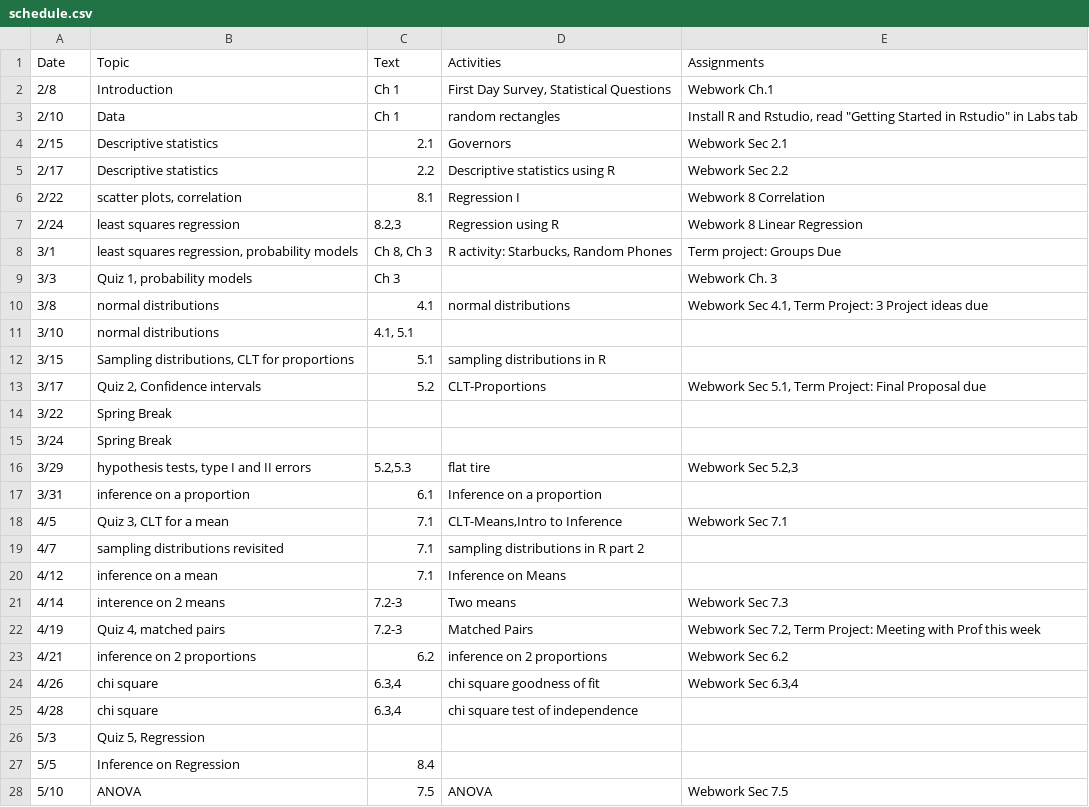
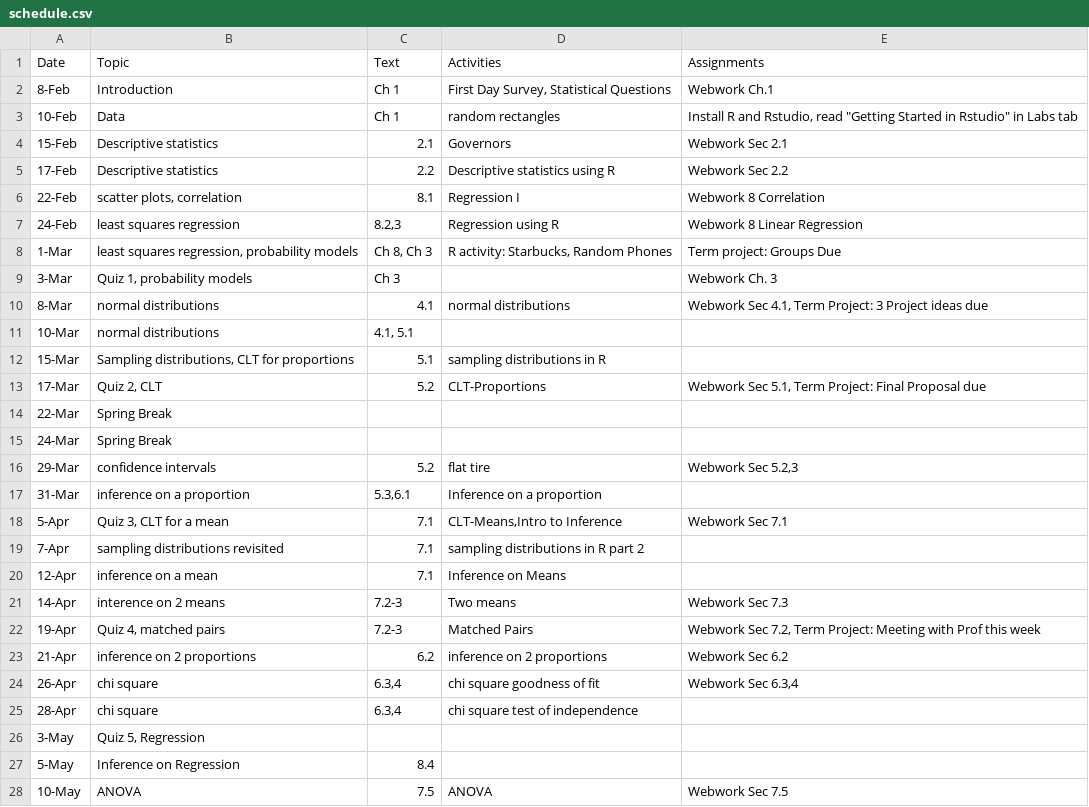
Before and after one commit to mphitchman/stats, a CSV file: schedule.csv, drawn as a sheet; only a part is shown; the diff covers the shown part only.

Commit message:
new schedule

```diff
--- a/schedule.csv
+++ b/schedule.csv
@@ -1,28 +1,28 @@
 Date,Topic,Text,Activities,Assignments
-2/8,Introduction,Ch 1,"First Day Survey, Statistical Questions",Webwork Ch.1
-2/10,Data,Ch 1,random rectangles,"Install R and Rstudio, read ""Getting Started in Rstudio"" in Labs tab"
-2/15,Descriptive statistics,2.1,Governors,Webwork Sec 2.1
-2/17,Descriptive statistics,2.2,Descriptive statistics using R,Webwork Sec 2.2
-2/22,"scatter plots, correlation",8.1,Regression I,Webwork 8 Correlation
-2/24,least squares regression,"8.2,3",Regression using R,Webwork 8 Linear Regression
-3/1,"least squares regression, probability models","Ch 8, Ch 3","R activity: Starbucks, Random Phones",Term project: Groups Due
-3/3,"Quiz 1, probability models",Ch 3,,Webwork Ch. 3
-3/8,normal distributions,4.1,normal distributions,"Webwork Sec 4.1, Term Project: 3 Project ideas due"
-3/10,normal distributions,"4.1, 5.1",,
-3/15,"Sampling distributions, CLT for proportions",5.1,sampling distributions in R,
-3/17,"Quiz 2, Confidence intervals",5.2,CLT-Proportions,"Webwork Sec 5.1, Term Project: Final Proposal due"
-3/22,Spring Break,,,
-3/24,Spring Break,,,
-3/29,"hypothesis tests, type I and II errors","5.2,5.3",flat tire,"Webwork Sec 5.2,3"
-3/31,inference on a proportion,6.1,Inference on a proportion,
-4/5,"Quiz 3, CLT for a mean",7.1,"CLT-Means,Intro to Inference",Webwork Sec 7.1
-4/7,sampling distributions revisited,7.1,sampling distributions in R part 2,
-4/12,inference on a mean,7.1,Inference on Means,
-4/14,interence on 2 means,7.2-3,Two means,Webwork Sec 7.3
-4/19,"Quiz 4, matched pairs",7.2-3,Matched Pairs,"Webwork Sec 7.2, Term Project: Meeting with Prof this week"
-4/21,inference on 2 proportions,6.2,inference on 2 proportions,Webwork Sec 6.2
-4/26,chi square,"6.3,4",chi square goodness of fit,"Webwork Sec 6.3,4"
-4/28,chi square,"6.3,4",chi square test of independence,
-5/3,"Quiz 5, Regression",,,
-5/5,Inference on Regression,8.4,,
-5/10,ANOVA,7.5,ANOVA,Webwork Sec 7.5
+8-Feb,Introduction,Ch 1,"First Day Survey, Statistical Questions",Webwork Ch.1
+10-Feb,Data,Ch 1,random rectangles,"Install R and Rstudio, read ""Getting Started in Rstudio"" in Labs tab"
+15-Feb,Descriptive statistics,2.1,Governors,Webwork Sec 2.1
+17-Feb,Descriptive statistics,2.2,Descriptive statistics using R,Webwork Sec 2.2
+22-Feb,"scatter plots, correlation",8.1,Regression I,Webwork 8 Correlation
+24-Feb,least squares regression,"8.2,3",Regression using R,Webwork 8 Linear Regression
+1-Mar,"least squares regression, probability models","Ch 8, Ch 3","R activity: Starbucks, Random Phones",Term project: Groups Due
+3-Mar,"Quiz 1, probability models",Ch 3,,Webwork Ch. 3
+8-Mar,normal distributions,4.1,normal distributions,"Webwork Sec 4.1, Term Project: 3 Project ideas due"
+10-Mar,normal distributions,"4.1, 5.1",,
+15-Mar,"Sampling distributions, CLT for proportions",5.1,sampling distributions in R,
+17-Mar,"Quiz 2, CLT",5.2,CLT-Proportions,"Webwork Sec 5.1, Term Project: Final Proposal due"
+22-Mar,Spring Break,,,
+24-Mar,Spring Break,,,
+29-Mar,confidence intervals,5.2,flat tire,"Webwork Sec 5.2,3"
+31-Mar,inference on a proportion,"5.3,6.1",Inference on a proportion,
+5-Apr,"Quiz 3, CLT for a mean",7.1,"CLT-Means,Intro to Inference",Webwork Sec 7.1
+7-Apr,sampling distributions revisited,7.1,sampling distributions in R part 2,
+12-Apr,inference on a mean,7.1,Inference on Means,
+14-Apr,interence on 2 means,7.2-3,Two means,Webwork Sec 7.3
+19-Apr,"Quiz 4, matched pairs",7.2-3,Matched Pairs,"Webwork Sec 7.2, Term Project: Meeting with Prof this week"
+21-Apr,inference on 2 proportions,6.2,inference on 2 proportions,Webwork Sec 6.2
+26-Apr,chi square,"6.3,4",chi square goodness of fit,"Webwork Sec 6.3,4"
+28-Apr,chi square,"6.3,4",chi square test of independence,
+3-May,"Quiz 5, Regression",,,
+5-May,Inference on Regression,8.4,,
+10-May,ANOVA,7.5,ANOVA,Webwork Sec 7.5
```
Also changed, not shown: 4 edited cells elsewhere in this file, 6 other files.
